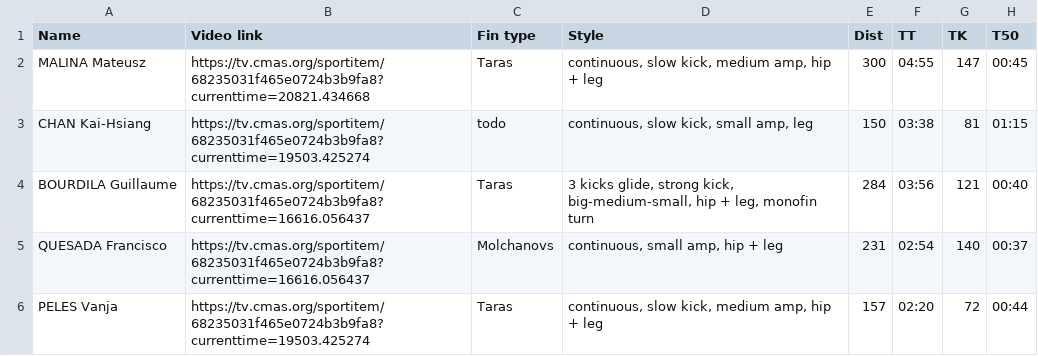
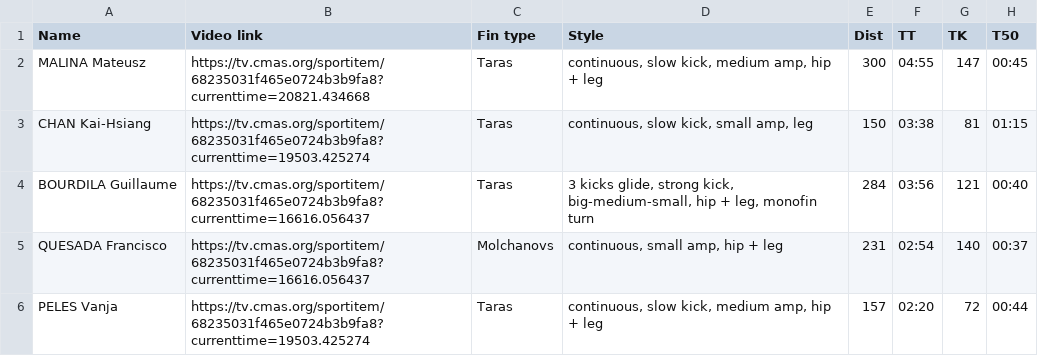
Before and after one commit to apnea-signal/energy-model, a CSV file: data/aida_greece_2025/DYNB.csv, drawn as a sheet; only a part is shown; the diff names each change by its address in the sheet, - before the commit and + after, or states it on an @@ line.

```diff
--- a/data/aida_greece_2025/DYNB.csv
+++ b/data/aida_greece_2025/DYNB.csv
-C3 (Fin type): todo
+C3 (Fin type): Taras
```
Also changed, not shown: 4 other files.
